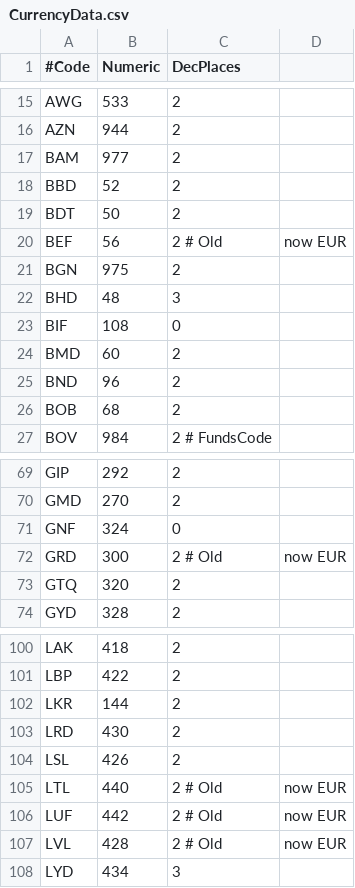
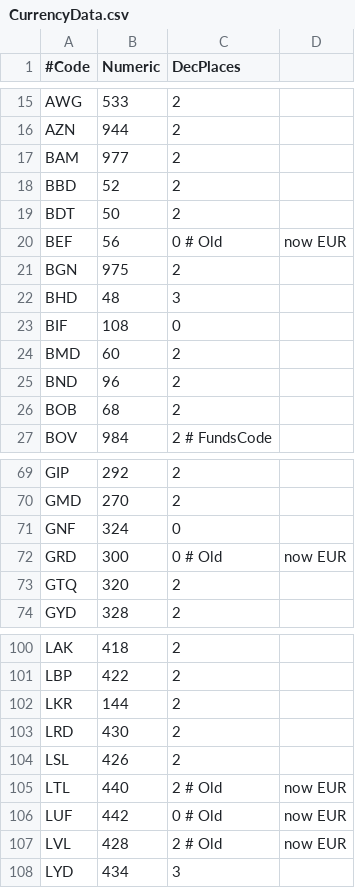
Before and after one commit to JodaOrg/joda-money, a CSV file: src/main/resources/org/joda/money/CurrencyData.csv, drawn as a sheet; only a part is shown, gaps mark what is left out.

Commit message:
Fix currency data
Add JUnit test annotations

```diff
--- a/src/main/resources/org/joda/money/CurrencyData.csv
+++ b/src/main/resources/org/joda/money/CurrencyData.csv
@@ -19,3 +19,3 @@ BBD,52,2
 BDT,50,2
-BEF,56,2 # Old, now EUR
+BEF,56,0 # Old, now EUR
 BGN,975,2
@@ -71,3 +71,3 @@ GMD,270,2
 GNF,324,0
-GRD,300,2 # Old, now EUR
+GRD,300,0 # Old, now EUR
 GTQ,320,2
@@ -105,3 +105,3 @@ LSL,426,2
 LTL,440,2 # Old, now EUR
-LUF,442,2 # Old, now EUR
+LUF,442,0 # Old, now EUR
 LVL,428,2 # Old, now EUR
```
Also changed, not shown: 1 other file.
